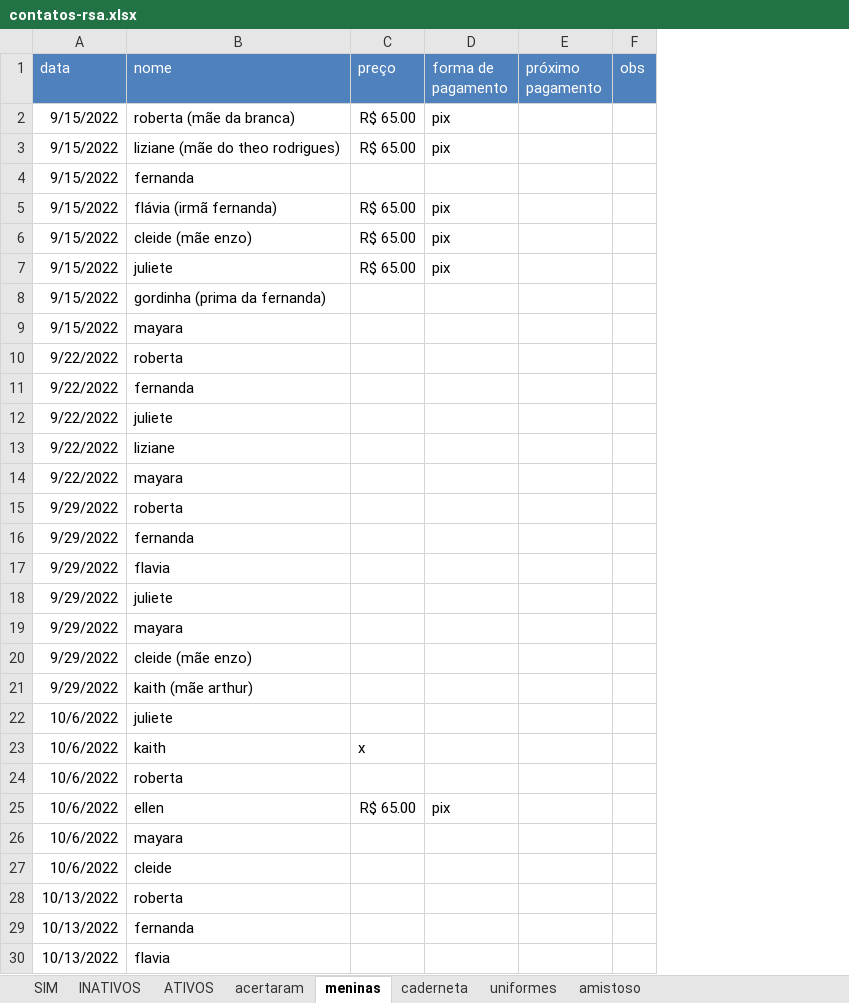
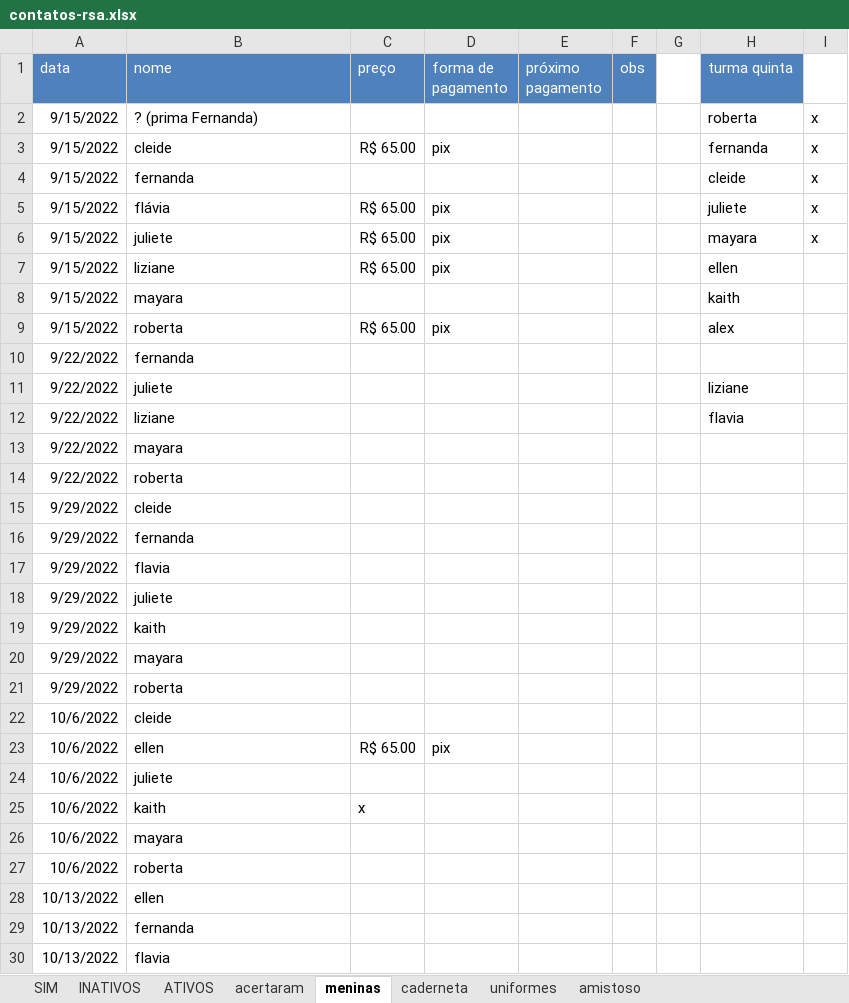
Before and after one commit to paivadaniel/contatos-rsa, an Excel workbook: contatos-rsa.xlsx, sheet meninas, drawn as a sheet; only a part is shown; values as stored, in another font and other column widths than the file's, no borders; removed rows and columns are numbered as before the commit, all else as after; the diff covers the shown part only; the diff names each change by its address in the sheet, - before the commit and + after, or states it on an @@ line.

```diff
--- a/contatos-rsa.xlsx (sheet meninas)
+++ b/contatos-rsa.xlsx (sheet meninas)
+column G, empty
+column H (turma quinta), rows 2-6: roberta | fernanda | cleide | juliete | mayara; row 8: kaith; rows 11-12: liziane | flavia
+column I, rows 2-6: all x
-B2 (nome): roberta (mãe da branca)
+B2 (nome): ? (prima Fernanda)
-C2 (preço): R$ 65.00
+C2 (preço): (empty)
-D2 (forma de pagamento): pix
+D2 (forma de pagamento): (empty)
-B3 (nome): liziane (mãe do theo rodrigues)
+B3 (nome): cleide
-B5 (nome): flávia (irmã fernanda)
+B5 (nome): flávia
-row 6: 9/15/2022 | cleide (mãe enzo) | R$ 65.00 | pix
-row 8: 9/15/2022 | gordinha (prima da fernanda)
+row 7: 9/15/2022 | liziane | R$ 65.00 | pix |  |  |  | ellen
+row 9: 9/15/2022 | roberta | R$ 65.00 | pix |  |  |  | alex
@@ row 10 moved to row 14: 9/22/2022 @@
-B15 (nome): roberta
+B15 (nome): cleide
+row 19: 9/29/2022 | kaith
-row 20: 9/29/2022 | cleide (mãe enzo)
-B21 (nome): kaith (mãe arthur)
+B21 (nome): roberta
@@ row 27 moved to row 22: 10/6/2022 @@
@@ row 25 moved to row 23: 10/6/2022 @@
@@ row 28 moved to row 32: 10/13/2022 @@
@@ row 31 moved to row 28: 10/13/2022 @@
```
Also changed, not shown: 6 added rows, 3 moved rows and 1 edited cell elsewhere in this sheet, sheet caderneta, sheet ATIVOS, sheet acertaram, sheet amistoso, sheet INATIVOS.
